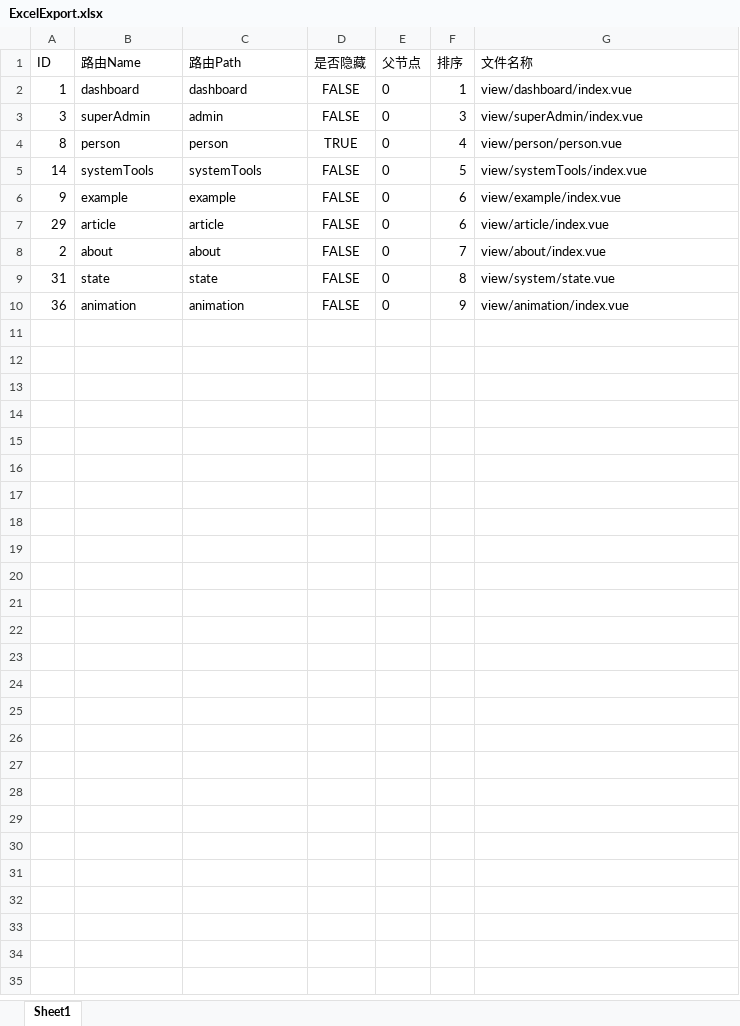
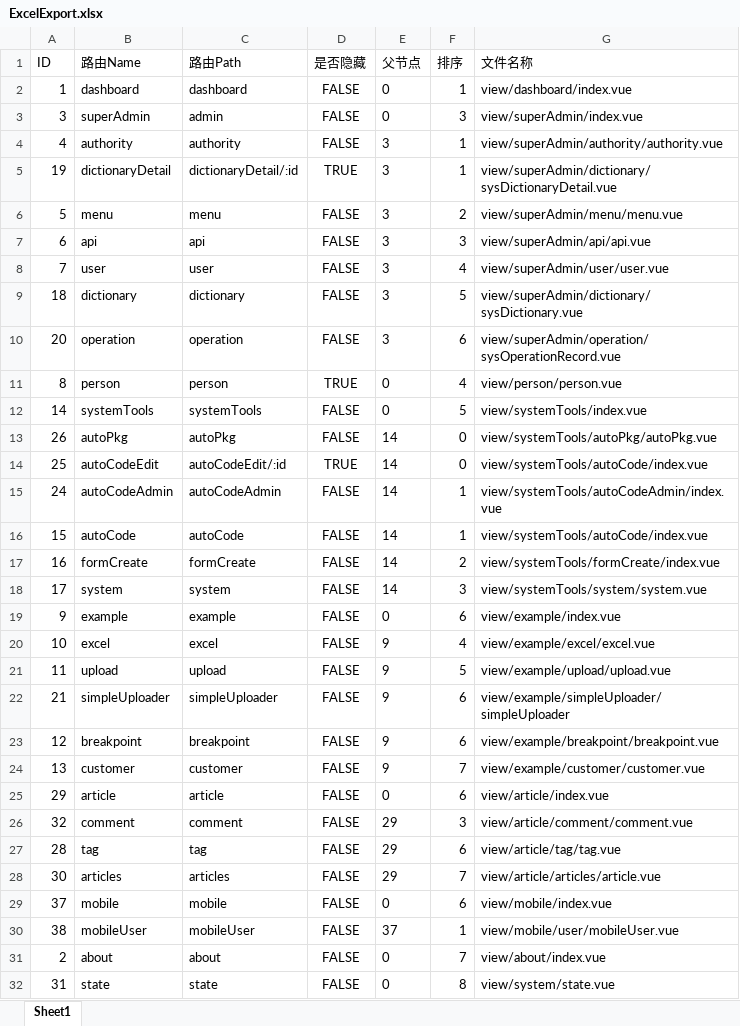
Before and after one commit to jianghao7795/server-web, an Excel workbook: server/resource/excel/ExcelExport.xlsx, sheet Sheet1, drawn as a sheet; only a part is shown; the shorter side is filled out with more unchanged rows; values as stored, in another font and other column widths than the file's, no borders; the diff names each change by its address in the sheet, - before the commit and + after, or states it on an @@ line.

```diff
--- a/server/resource/excel/ExcelExport.xlsx (sheet Sheet1)
+++ b/server/resource/excel/ExcelExport.xlsx (sheet Sheet1)
+row 4: 4 | authority | authority | FALSE | 3 | 1 | view/superAdmin/authority/authority.vue
+row 5: 19 | dictionaryDetail | dictionaryDetail/:id | TRUE | 3 | 1 | view/superAdmin/dictionary/sysDictionaryDetail.vue
+row 6: 5 | menu | menu | FALSE | 3 | 2 | view/superAdmin/menu/menu.vue
+row 7: 6 | api | api | FALSE | 3 | 3 | view/superAdmin/api/api.vue
+row 8: 7 | user | user | FALSE | 3 | 4 | view/superAdmin/user/user.vue
+row 9: 18 | dictionary | dictionary | FALSE | 3 | 5 | view/superAdmin/dictionary/sysDictionary.vue
+row 10: 20 | operation | operation | FALSE | 3 | 6 | view/superAdmin/operation/sysOperationRecord.vue
+row 13: 26 | autoPkg | autoPkg | FALSE | 14 | 0 | view/systemTools/autoPkg/autoPkg.vue
+row 14: 25 | autoCodeEdit | autoCodeEdit/:id | TRUE | 14 | 0 | view/systemTools/autoCode/index.vue
+row 15: 24 | autoCodeAdmin | autoCodeAdmin | FALSE | 14 | 1 | view/systemTools/autoCodeAdmin/index.vue
+row 16: 15 | autoCode | autoCode | FALSE | 14 | 1 | view/systemTools/autoCode/index.vue
+row 17: 16 | formCreate | formCreate | FALSE | 14 | 2 | view/systemTools/formCreate/index.vue
+row 18: 17 | system | system | FALSE | 14 | 3 | view/systemTools/system/system.vue
+row 20: 10 | excel | excel | FALSE | 9 | 4 | view/example/excel/excel.vue
+row 21: 11 | upload | upload | FALSE | 9 | 5 | view/example/upload/upload.vue
+row 22: 21 | simpleUploader | simpleUploader | FALSE | 9 | 6 | view/example/simpleUploader/simpleUploader
+row 23: 12 | breakpoint | breakpoint | FALSE | 9 | 6 | view/example/breakpoint/breakpoint.vue
+row 24: 13 | customer | customer | FALSE | 9 | 7 | view/example/customer/customer.vue
+row 26: 32 | comment | comment | FALSE | 29 | 3 | view/article/comment/comment.vue
+row 27: 28 | tag | tag | FALSE | 29 | 6 | view/article/tag/tag.vue
+row 28: 30 | articles | articles | FALSE | 29 | 7 | view/article/articles/article.vue
+row 29: 37 | mobile | mobile | FALSE | 0 | 6 | view/mobile/index.vue
+row 30: 38 | mobileUser | mobileUser | FALSE | 37 | 1 | view/mobile/user/mobileUser.vue
```
Also changed, not shown: 4 other files.
